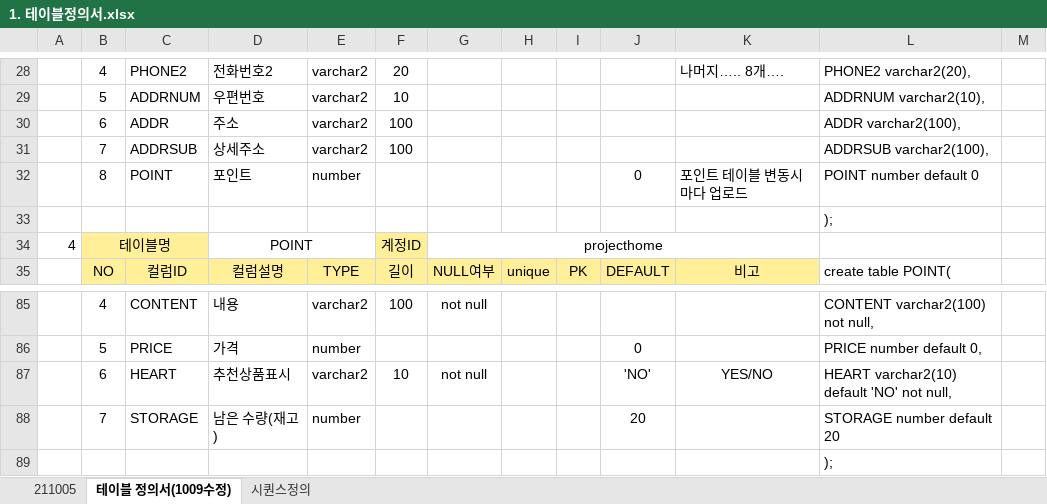
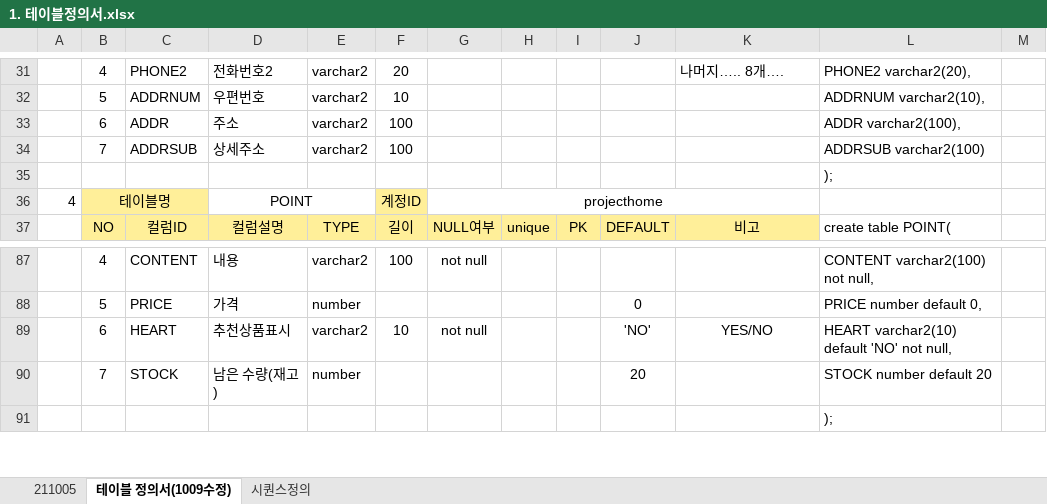
Before and after one commit to stoveon/TEAM_PROJECT, an Excel workbook: 테이블설계/1. 테이블정의서.xlsx, sheet 테이블 정의서(1009수정), drawn as a sheet; only a part is shown, gaps mark what is left out; values as stored, in another font and other column widths than the file's, no borders; removed rows and columns are numbered as before the commit, all else as after; the diff covers the shown part only; the diff names each change by its address in the sheet, - before the commit and + after, or states it on an @@ line.

```diff
--- a/테이블설계/1. 테이블정의서.xlsx (sheet 테이블 정의서(1009수정))
+++ b/테이블설계/1. 테이블정의서.xlsx (sheet 테이블 정의서(1009수정))
-L34: ADDRSUB varchar2(100),
+L34: ADDRSUB varchar2(100)
-row 32:  | 8 | POINT | 포인트 | number |  |  |  |  | 0 | 포인트 테이블 변동시마다 업로드 | POINT number default 0
-C90: STORAGE
+C90: STOCK
-L90: STORAGE number default 20
+L90: STOCK number default 20
```
Also changed, not shown: 10 added rows, 7 removed rows, 1 moved row, 9 edited cells and cell formats elsewhere in this sheet, sheet 시퀀스정의, formulas that keep their value, hidden cells, 2 other files.
